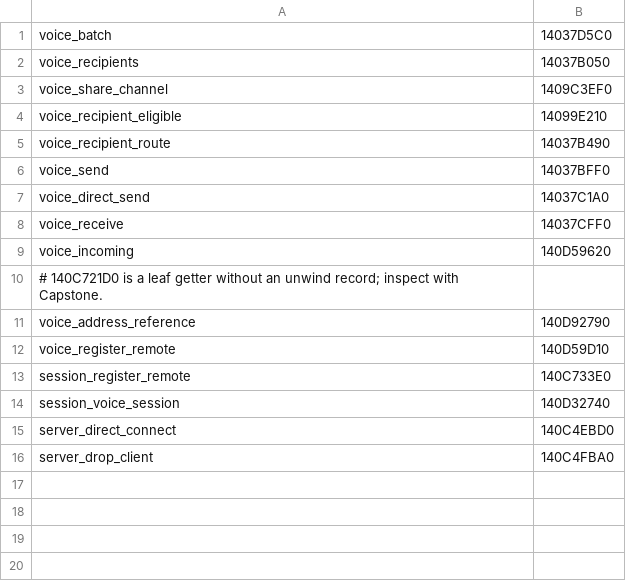
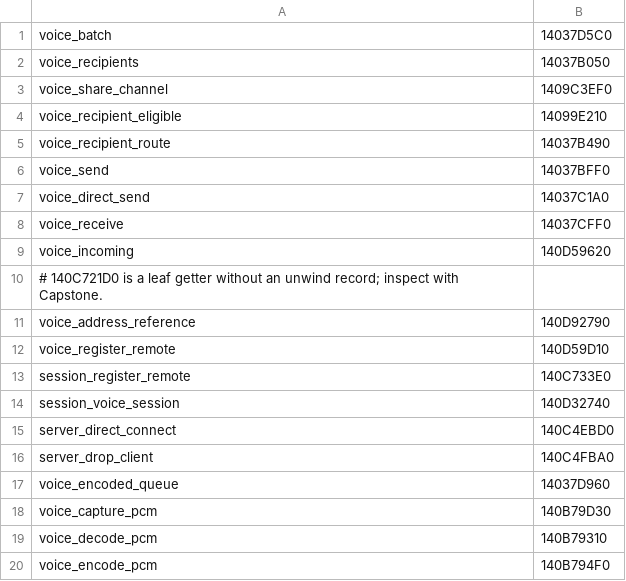
Before and after one commit to maxis0191/iw7-mod-components, a CSV file: ops/ghidra/voice-functions.csv, drawn as a sheet.

```diff
--- a/ops/ghidra/voice-functions.csv
+++ b/ops/ghidra/voice-functions.csv
@@ -16 +16,5 @@ server_direct_connect,140C4EBD0
 server_drop_client,140C4FBA0
+voice_encoded_queue,14037D960
+voice_capture_pcm,140B79D30
+voice_decode_pcm,140B79310
+voice_encode_pcm,140B794F0
```
Also changed, not shown: 5 other files.
